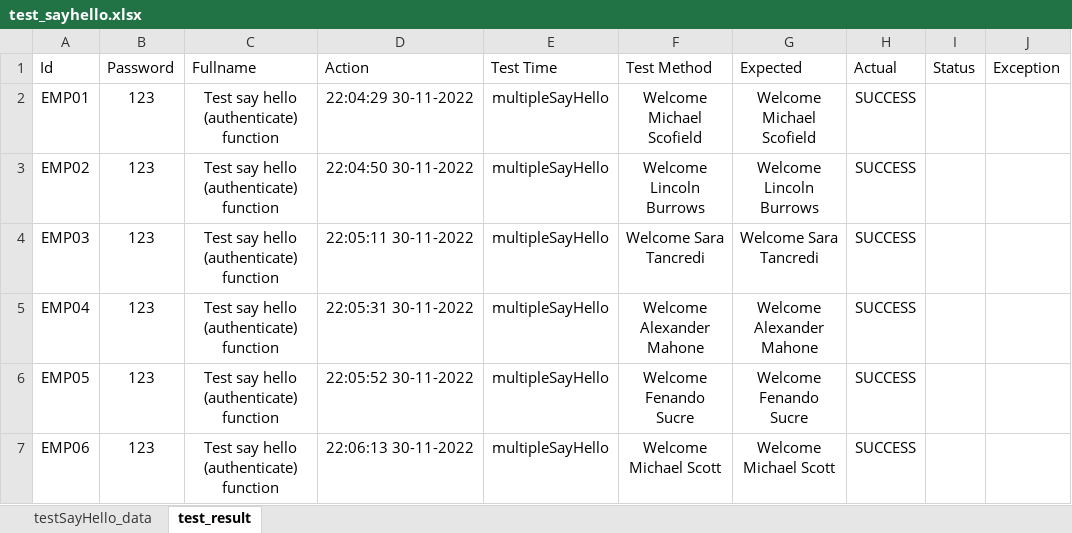
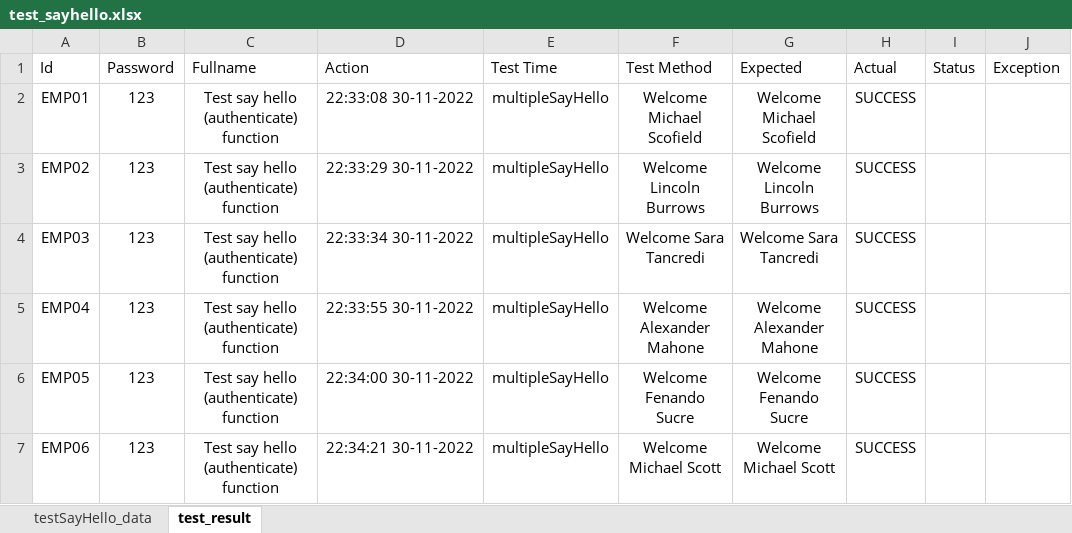
Before and after one commit to lbachannel/selenium, an Excel workbook: test-resources/data/test_sayhello.xlsx, sheet test_result, drawn as a sheet; only a part is shown; values as stored, in another font and other column widths than the file's, no borders; the diff names each change by its address in the sheet, - before the commit and + after, or states it on an @@ line.

```diff
--- a/test-resources/data/test_sayhello.xlsx (sheet test_result)
+++ b/test-resources/data/test_sayhello.xlsx (sheet test_result)
-D2 (Action): 22:04:29 30-11-2022
+D2 (Action): 22:33:08 30-11-2022
-D3 (Action): 22:04:50 30-11-2022
+D3 (Action): 22:33:29 30-11-2022
-D4 (Action): 22:05:11 30-11-2022
+D4 (Action): 22:33:34 30-11-2022
-D5 (Action): 22:05:31 30-11-2022
+D5 (Action): 22:33:55 30-11-2022
-D6 (Action): 22:05:52 30-11-2022
+D6 (Action): 22:34:00 30-11-2022
-D7 (Action): 22:06:13 30-11-2022
+D7 (Action): 22:34:21 30-11-2022
```
Also changed, not shown: test-resources/data/test_login.xlsx, 11 other files.
